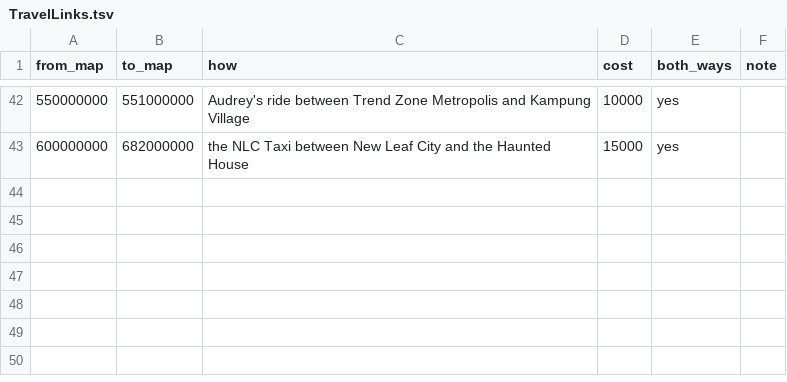
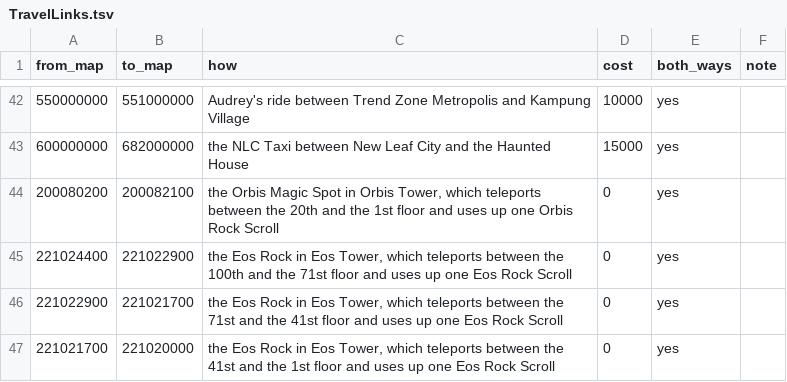
Before and after one commit to RoppenCato/MapleStoryPlus, a TSV file: Settings/Reference/TravelLinks.tsv, drawn as a sheet; only a part is shown, gaps mark what is left out; the diff names each change by its address in the sheet, - before the commit and + after, or states it on an @@ line.

```diff
--- a/Settings/Reference/TravelLinks.tsv
+++ b/Settings/Reference/TravelLinks.tsv
+row 44: 200080200 | 200082100 | the Orbis Magic Spot in Orbis Tower, which teleports between the 20th and the 1st floor and uses up one Orbis Rock Scroll | 0 | yes
+row 45: 221024400 | 221022900 | the Eos Rock in Eos Tower, which teleports between the 100th and the 71st floor and uses up one Eos Rock Scroll | 0 | yes
+row 46: 221022900 | 221021700 | the Eos Rock in Eos Tower, which teleports between the 71st and the 41st floor and uses up one Eos Rock Scroll | 0 | yes
+row 47: 221021700 | 221020000 | the Eos Rock in Eos Tower, which teleports between the 41st and the 1st floor and uses up one Eos Rock Scroll | 0 | yes
```
Also changed, not shown: 1 other file.
